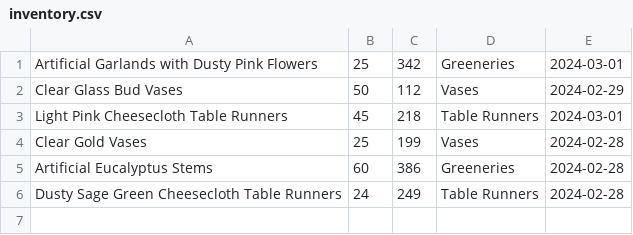
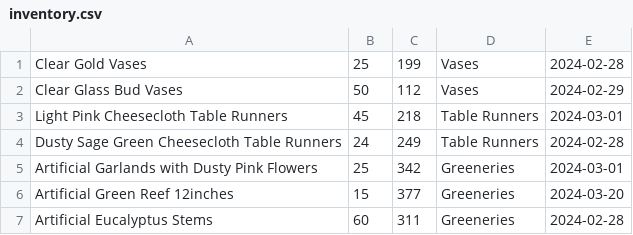
Before and after one commit to jvang0620/Wedding-Decor-Inventory-GUI, a CSV file: src/data/inventory.csv, drawn as a sheet.

```diff
--- a/src/data/inventory.csv
+++ b/src/data/inventory.csv
@@ -1,6 +1,7 @@
-Artificial Garlands with Dusty Pink Flowers ,25,342,Greeneries,2024-03-01
+Clear Gold Vases,25,199,Vases,2024-02-28
 Clear Glass Bud Vases,50,112,Vases,2024-02-29
 Light Pink Cheesecloth Table Runners ,45,218,Table Runners,2024-03-01
-Clear Gold Vases,25,199,Vases,2024-02-28
-Artificial Eucalyptus Stems ,60,386,Greeneries,2024-02-28
 Dusty Sage Green Cheesecloth Table Runners ,24,249,Table Runners,2024-02-28
+Artificial Garlands with Dusty Pink Flowers ,25,342,Greeneries,2024-03-01
+Artificial Green Reef 12inches,15,377,Greeneries,2024-03-20
+Artificial Eucalyptus Stems ,60,311,Greeneries,2024-02-28
```
Also changed, not shown: 2 other files.
